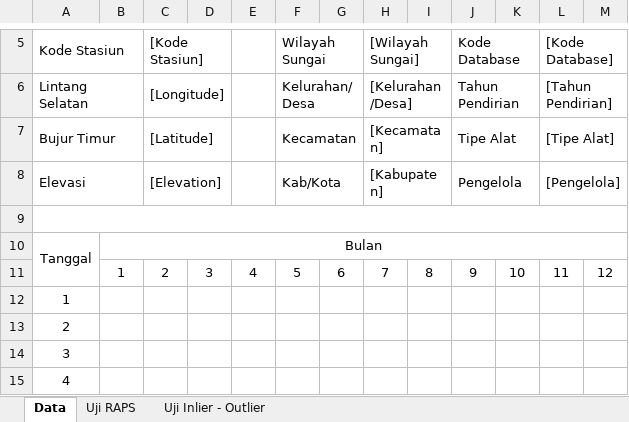
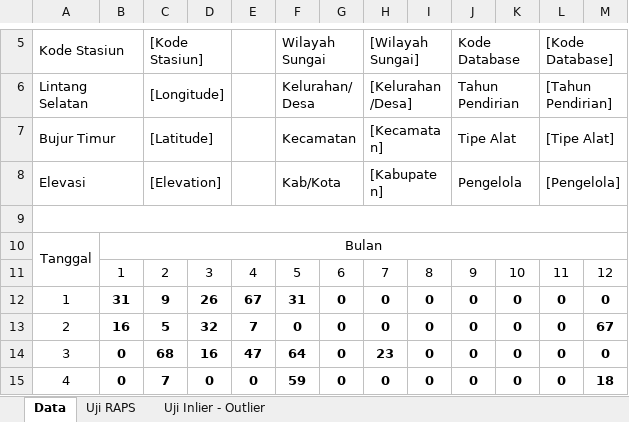
Before and after one commit to fisabilimf/olah_data_hidrologi, an Excel workbook: Data Source.xlsx, sheet Data, drawn as a sheet; only a part is shown, gaps mark what is left out; values as stored, in another font and other column widths than the file's, no borders; the diff covers the shown part only; the diff names each change by its address in the sheet, - before the commit and + after, or states it on an @@ line.

```diff
--- a/Data Source.xlsx (sheet Data)
+++ b/Data Source.xlsx (sheet Data)
-B12: (empty)
+B12: 31
-C12: (empty)
+C12: 9
-D12: (empty)
+D12: 26
-E12: (empty)
+E12: 67
-F12: (empty)
+F12: 31
-G12:G15: (empty)
+G12:G15: 0
-H12:H13: (empty)
+H12:H13: 0
-I12:I15: (empty)
+I12:I15: 0
-J12:J15: (empty)
+J12:J15: 0
-K12:K15: (empty)
+K12:K15: 0
-L12:L15: (empty)
+L12:L15: 0
-M12: (empty)
+M12: 0
-B13: (empty)
+B13: 16
-C13: (empty)
+C13: 5
-D13: (empty)
+D13: 32
-E13: (empty)
+E13: 7
-F13: (empty)
+F13: 0
-M13: (empty)
+M13: 67
-B14:B15: (empty)
+B14:B15: 0
-C14: (empty)
+C14: 68
-D14: (empty)
+D14: 16
-E14: (empty)
+E14: 47
-F14: (empty)
+F14: 64
-H14: (empty)
+H14: 23
-M14: (empty)
+M14: 0
-C15: (empty)
+C15: 7
-D15: (empty)
+D15: 0
-E15: (empty)
+E15: 0
-F15: (empty)
+F15: 59
-H15: (empty)
+H15: 0
-M15: (empty)
+M15: 18
```
Also changed, not shown: 353 edited cells elsewhere in this sheet, sheet Uji RAPS, sheet Uji Inlier - Outlier, 1 other file.
